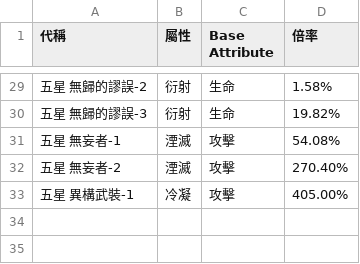
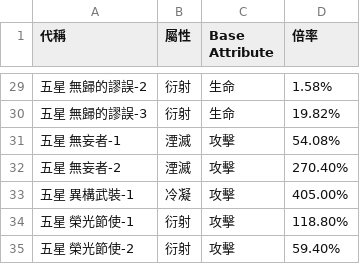
Before and after one commit to ZetsuBouKyo/WutheringWaves, a TSV file: data/v1/zh_tw/echo_skills.tsv, drawn as a sheet; only a part is shown, gaps mark what is left out.

Commit message:
feat: data

```diff
--- a/data/v1/zh_tw/echo_skills.tsv
+++ b/data/v1/zh_tw/echo_skills.tsv
@@ -33 +33,3 @@
 五星 異構武裝-1	冷凝	攻擊	405.00%
+五星 榮光節使-1	衍射	攻擊	118.80%
+五星 榮光節使-2	衍射	攻擊	59.40%
```
Also changed, not shown: data/v1/zh_tw/echo_list.tsv, 4 other files.
